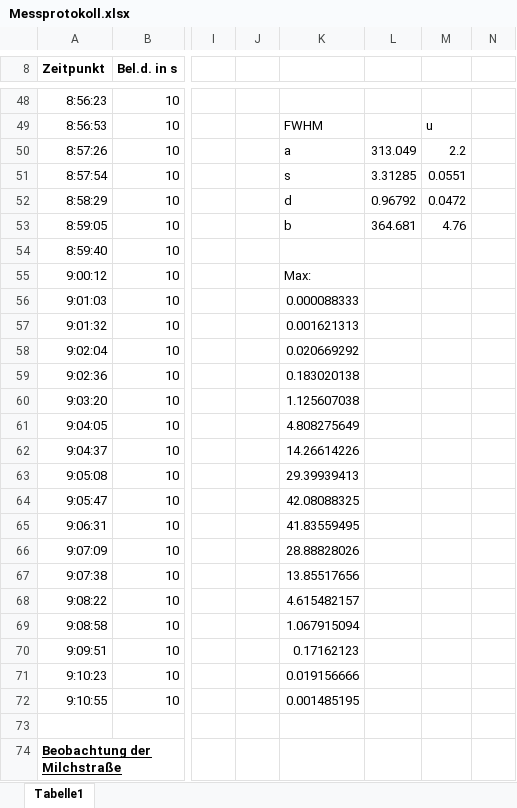
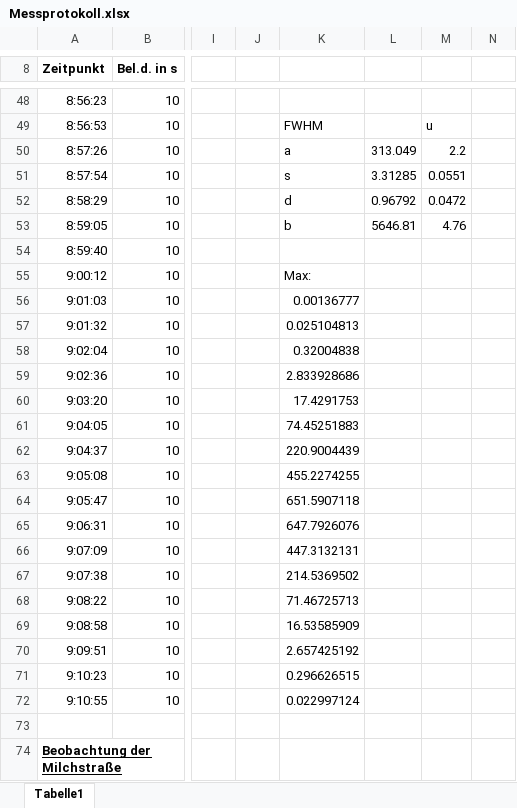
Before and after one commit to Philipp-Gebauer/Radioteleskop, an Excel workbook: Messprotokoll.xlsx, sheet Tabelle1, drawn as a sheet; only a part is shown, gaps mark what is left out; values as stored, in another font and other column widths than the file's, no borders; the diff names each change by its address in the sheet, - before the commit and + after, or states it on an @@ line.

```diff
--- a/Messprotokoll.xlsx (sheet Tabelle1)
+++ b/Messprotokoll.xlsx (sheet Tabelle1)
-L53: 364.681
+L53: 5646.81
-K56: 0.000088333
+K56: 0.00136777
-K57: 0.001621313
+K57: 0.025104813
-K58: 0.020669292
+K58: 0.32004838
-K59: 0.183020138
+K59: 2.833928686
-K60: 1.125607038
+K60: 17.4291753
-K61: 4.808275649
+K61: 74.45251883
-K62: 14.26614226
+K62: 220.9004439
-K63: 29.39939413
+K63: 455.2274255
-K64: 42.08088325
+K64: 651.5907118
-K65: 41.83559495
+K65: 647.7926076
-K66: 28.88828026
+K66: 447.3132131
-K67: 13.85517656
+K67: 214.5369502
-K68: 4.615482157
+K68: 71.46725713
-K69: 1.067915094
+K69: 16.53585909
-K70: 0.17162123
+K70: 2.657425192
-K71: 0.019156666
+K71: 0.296626515
-K72: 0.001485195
+K72: 0.022997124
```
Also changed, not shown: 8 other files.
